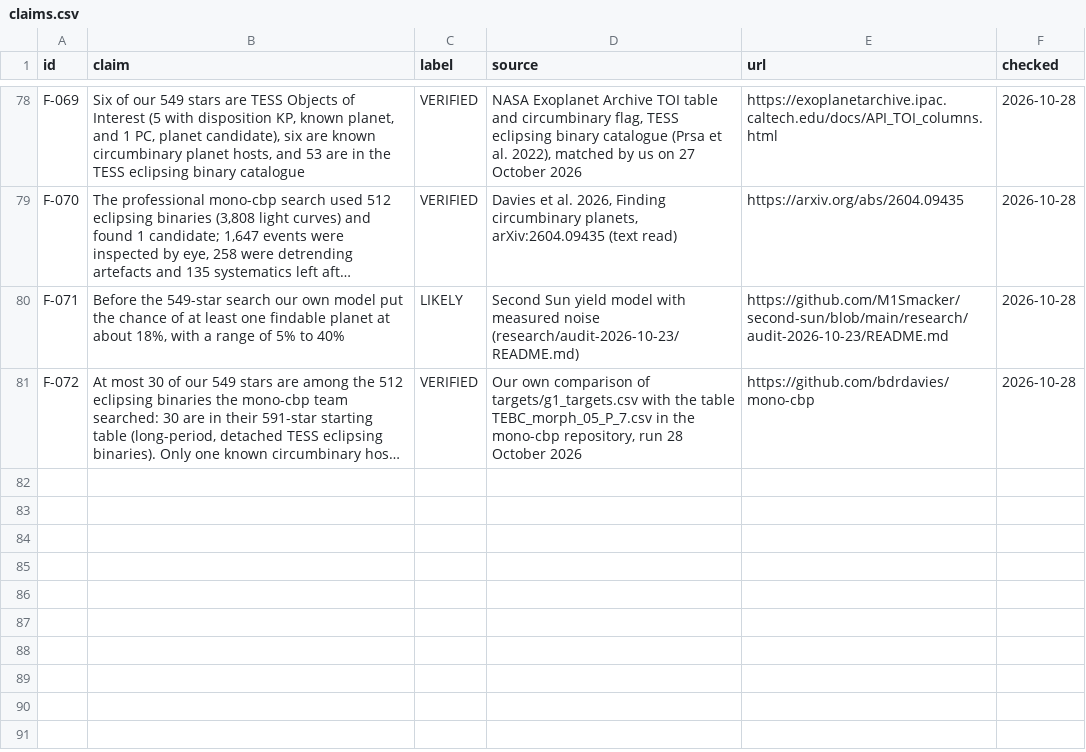
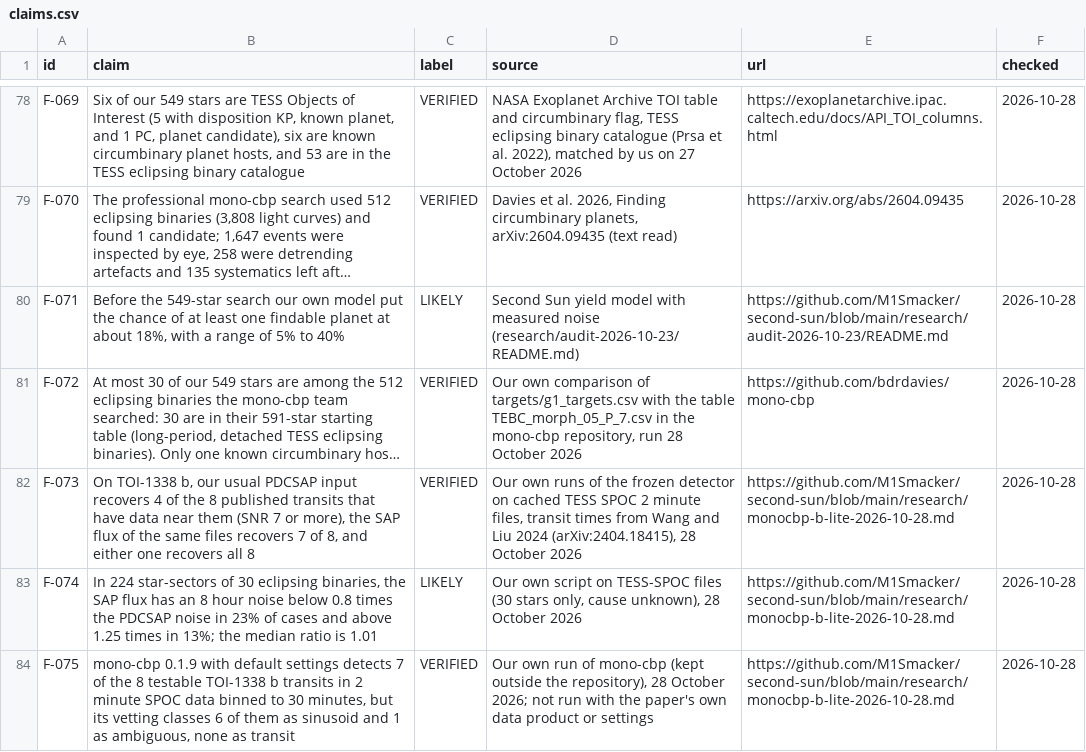
Before and after one commit to M1Smacker/second-sun, a CSV file: book/data/claims.csv, drawn as a sheet; only a part is shown, gaps mark what is left out; long unchanged cells end in …; the diff names each change by its address in the sheet, - before the commit and + after, or states it on an @@ line.

```diff
--- a/book/data/claims.csv
+++ b/book/data/claims.csv
+row 82: F-073 | On TOI-1338 b, our usual PDCSAP input recovers 4 of the 8 published transits that have data near them (SNR 7 or more), the SAP flux of the same files recovers 7 of 8, and either one recovers all 8 | VERIFIED | Our own runs of the frozen detector on cached TESS SPOC 2 minute files, transit times from Wang and Liu 2024 (arXiv:2404.18415), 28 October 2026 | https://github.com/M1Smacker/second-sun/blob/main/research/monocbp-b-lite-2026-10-28.md | 2026-10-28
+row 83: F-074 | In 224 star-sectors of 30 eclipsing binaries, the SAP flux has an 8 hour noise below 0.8 times the PDCSAP noise in 23% of cases and above 1.25 times in 13%; the median ratio is 1.01 | LIKELY | Our own script on TESS-SPOC files (30 stars only, cause unknown), 28 October 2026 | https://github.com/M1Smacker/second-sun/blob/main/research/monocbp-b-lite-2026-10-28.md | 2026-10-28
+row 84: F-075 | mono-cbp 0.1.9 with default settings detects 7 of the 8 testable TOI-1338 b transits in 2 minute SPOC data binned to 30 minutes, but its vetting classes 6 of them as sinusoid and 1 as ambiguous, none as transit | VERIFIED | Our own run of mono-cbp (kept outside the repository), 28 October 2026; not run with the paper's own data product or settings | https://github.com/M1Smacker/second-sun/blob/main/research/monocbp-b-lite-2026-10-28.md | 2026-10-28
```
Also changed, not shown: 11 other files.
